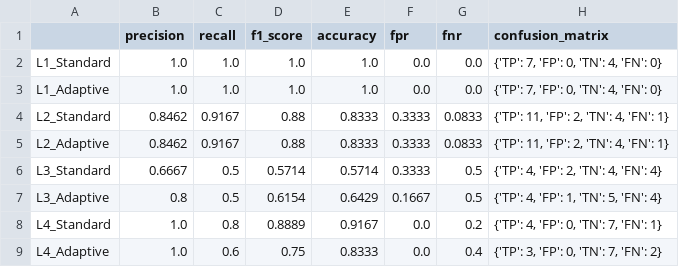
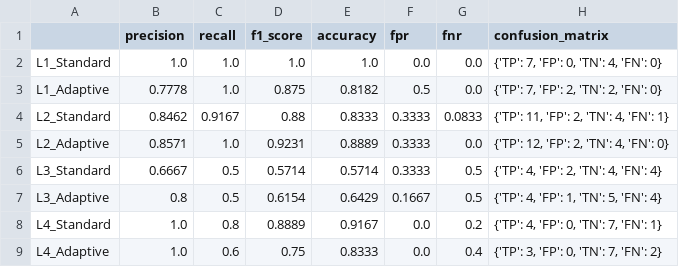
Before and after one commit to jy222cy/2DV50E, a CSV file: outputs/Experiment_3/adaptive_thresholds_test.csv, drawn as a sheet.

```diff
--- a/outputs/Experiment_3/adaptive_thresholds_test.csv
+++ b/outputs/Experiment_3/adaptive_thresholds_test.csv
@@ -2,5 +2,5 @@
 L1_Standard,1.0,1.0,1.0,1.0,0.0,0.0,"{'TP': 7, 'FP': 0, 'TN': 4, 'FN': 0}"
-L1_Adaptive,1.0,1.0,1.0,1.0,0.0,0.0,"{'TP': 7, 'FP': 0, 'TN': 4, 'FN': 0}"
+L1_Adaptive,0.7778,1.0,0.875,0.8182,0.5,0.0,"{'TP': 7, 'FP': 2, 'TN': 2, 'FN': 0}"
 L2_Standard,0.8462,0.9167,0.88,0.8333,0.3333,0.0833,"{'TP': 11, 'FP': 2, 'TN': 4, 'FN': 1}"
-L2_Adaptive,0.8462,0.9167,0.88,0.8333,0.3333,0.0833,"{'TP': 11, 'FP': 2, 'TN': 4, 'FN': 1}"
+L2_Adaptive,0.8571,1.0,0.9231,0.8889,0.3333,0.0,"{'TP': 12, 'FP': 2, 'TN': 4, 'FN': 0}"
 L3_Standard,0.6667,0.5,0.5714,0.5714,0.3333,0.5,"{'TP': 4, 'FP': 2, 'TN': 4, 'FN': 4}"
```
Also changed, not shown: outputs/Experiment_1/individual_confidence_scores.csv, outputs/Experiment_2/method_comparison.csv, 11 other files.
